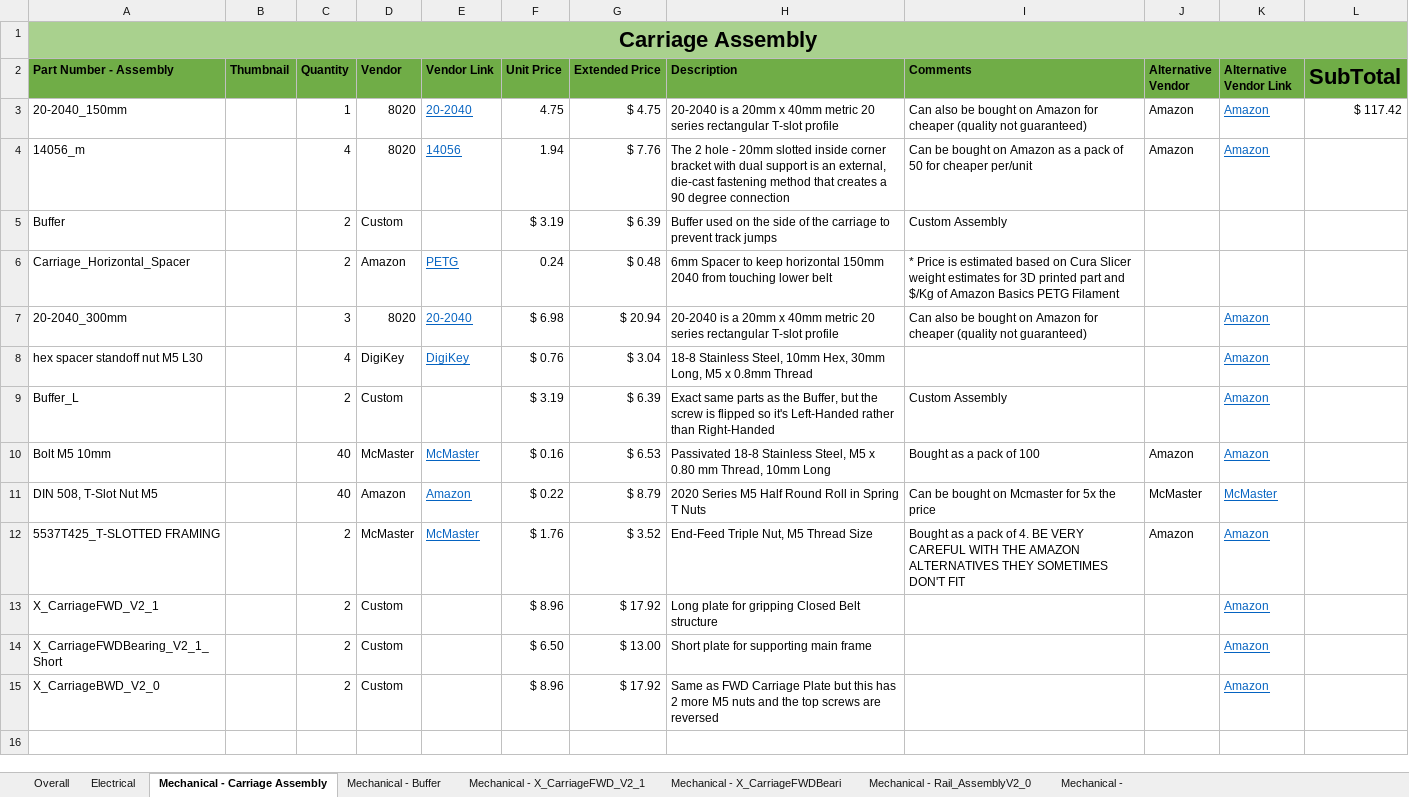
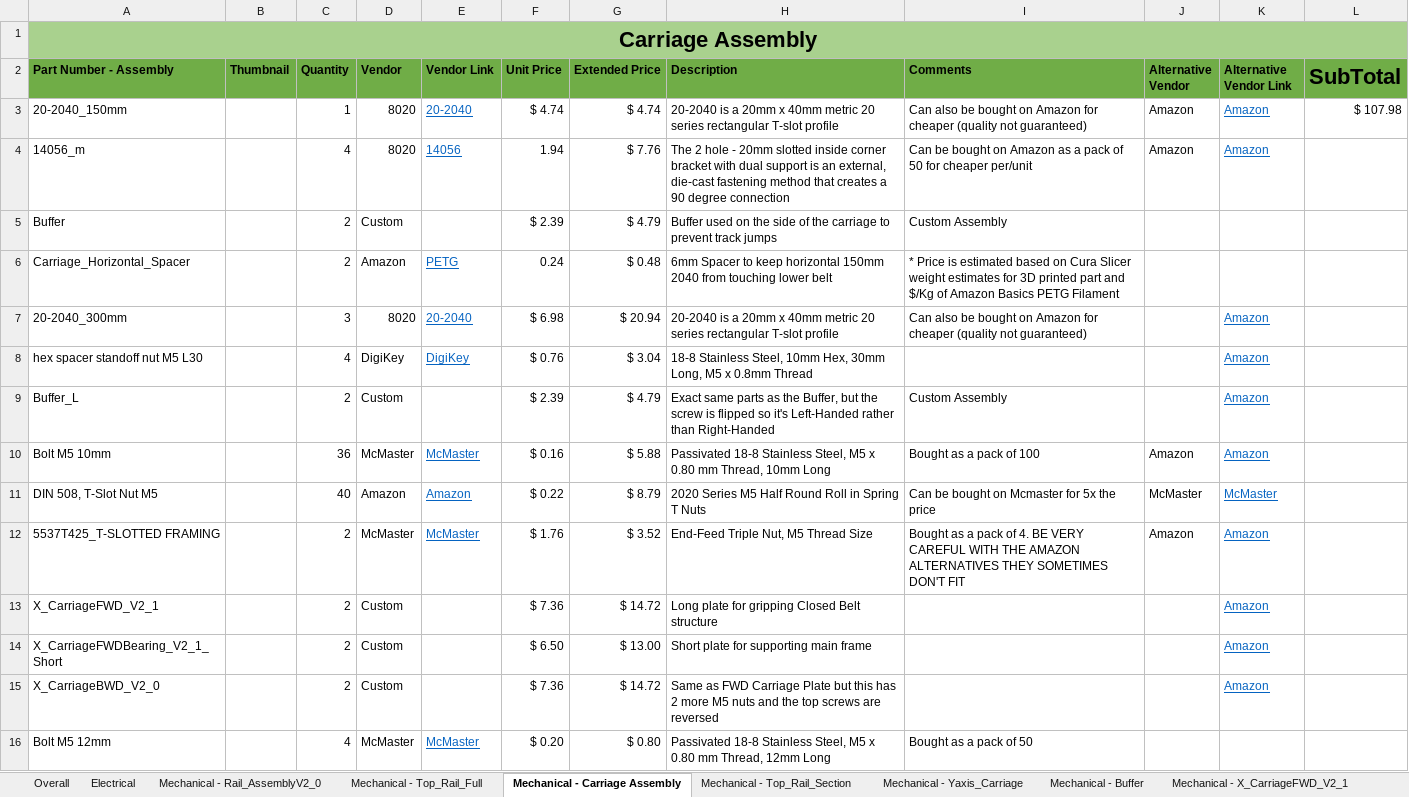
Before and after one commit to Jbruslind/HyperRail, an Excel workbook: HyperRail_BOMv3.xlsx, sheet Mechanical - Carriage Assembly, drawn as a sheet; values as stored, in another font and other column widths than the file's, no borders; charts and pictures and conditional formats and table styles not drawn; the diff names each change by its address in the sheet, - before the commit and + after, or states it on an @@ line.

```diff
--- a/HyperRail_BOMv3.xlsx (sheet Mechanical - Carriage Assembly)
+++ b/HyperRail_BOMv3.xlsx (sheet Mechanical - Carriage Assembly)
+sheet tab: Mechanical - Top_Rail_Full
+sheet tab: Mechanical - Top_Rail_Section
+sheet tab: Mechanical - Yaxis_Carriage
@@ sheet tab order changed: Overall | Electrical | Mechanical - Rail_AssemblyV2_0 | Mechanical - Top_Rail_Full | Mechanical - Carriage Assembly | Mechanical - Top_Rail_Section | Mechanical - Yaxis_Carriage | Mechanical - Buffer | Mechanical - X_CarriageFWD_V2_1 @@
-F3 (Unit Price): 4.75
+F3 (Unit Price): $ 4.74
-G3 (Extended Price): $ 4.75
+G3 (Extended Price): $ 4.74
-L3 (SubTotal): $ 117.42
+L3 (SubTotal): $ 107.98
-F5 (Unit Price): $ 3.19
+F5 (Unit Price): $ 2.39
-G5 (Extended Price): $ 6.39
+G5 (Extended Price): $ 4.79
-F9 (Unit Price): $ 3.19
+F9 (Unit Price): $ 2.39
-G9 (Extended Price): $ 6.39
+G9 (Extended Price): $ 4.79
-C10 (Quantity): 40
+C10 (Quantity): 36
-G10 (Extended Price): $ 6.53
+G10 (Extended Price): $ 5.88
-F13 (Unit Price): $ 8.96
+F13 (Unit Price): $ 7.36
-G13 (Extended Price): $ 17.92
+G13 (Extended Price): $ 14.72
-F15 (Unit Price): $ 8.96
+F15 (Unit Price): $ 7.36
-G15 (Extended Price): $ 17.92
+G15 (Extended Price): $ 14.72
+row 16: Bolt M5 12mm |  | 4 | McMaster | McMaster | $ 0.20 | $ 0.80 | Passivated 18-8 Stainless Steel, M5 x 0.80 mm Thread, 12mm Long | Bought as a pack of 50
```
Also changed, not shown: sheet Mechanical - Rail_AssemblyV2_0, sheet Mechanical - Bottom_Foot_Assemb, sheet Electrical, sheet Mechanical - Buffer, sheet Overall, sheet Mechanical - X_CarriageFWD_V2_1, other sheet tabs, formulas that keep their value, charts or pictures, Inventor Files/Carriage_Assembly.xlsx, 55 other files.
